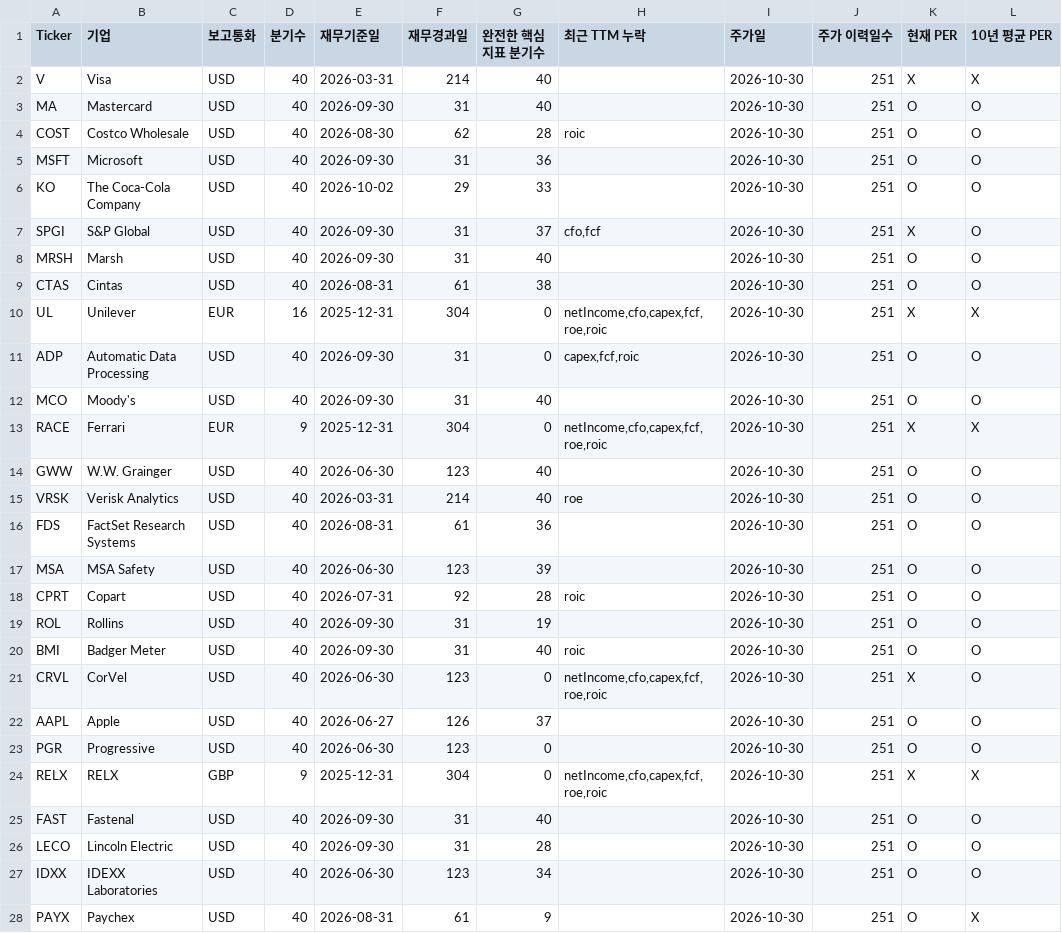
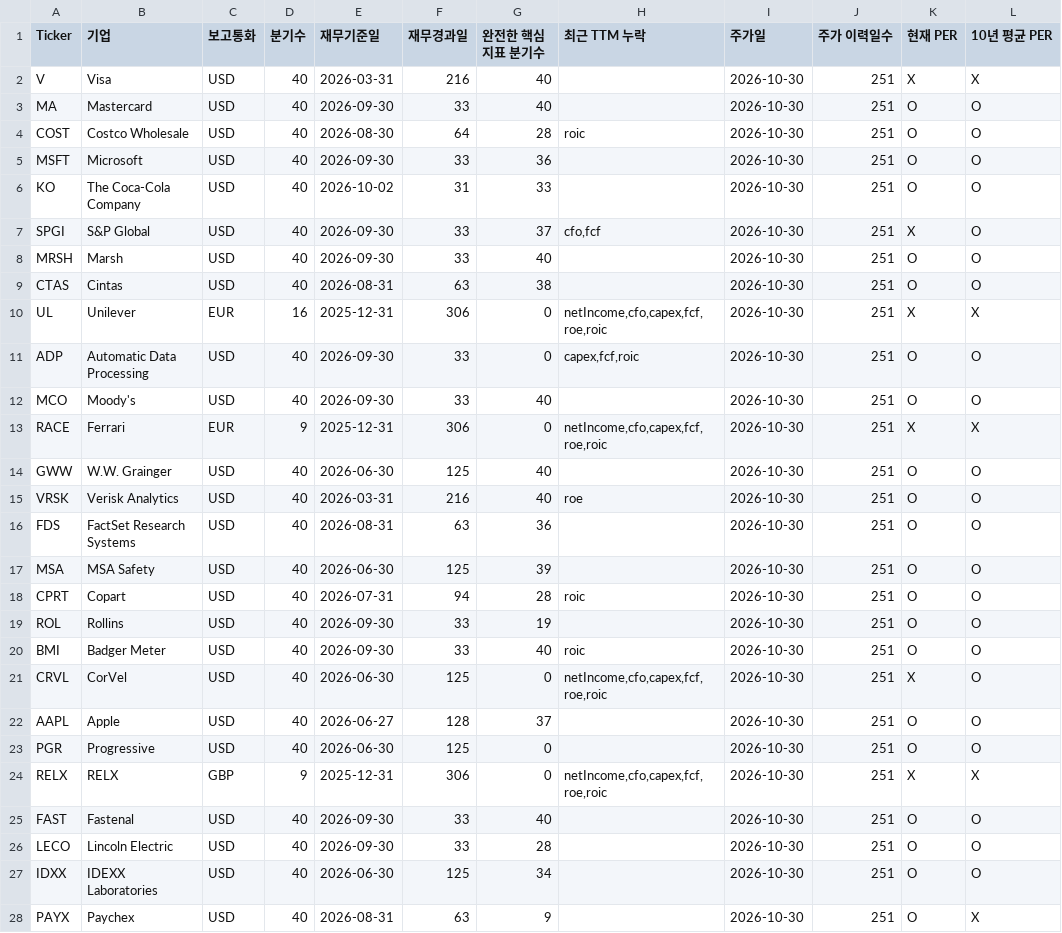
Before and after one commit to jinjihwan/wb, a CSV file: data/collection_status.csv, drawn as a sheet; only a part is shown; the diff covers the shown part only; the diff names each change by its address in the sheet, - before the commit and + after, or states it on an @@ line.

```diff
--- a/data/collection_status.csv
+++ b/data/collection_status.csv
-F2 (재무경과일): 214
+F2 (재무경과일): 216
-F3 (재무경과일): 31
+F3 (재무경과일): 33
-F4 (재무경과일): 62
+F4 (재무경과일): 64
-F5 (재무경과일): 31
+F5 (재무경과일): 33
-F6 (재무경과일): 29
+F6 (재무경과일): 31
-F7:F8 (재무경과일): 31
+F7:F8 (재무경과일): 33
-F9 (재무경과일): 61
+F9 (재무경과일): 63
-F10 (재무경과일): 304
+F10 (재무경과일): 306
-F11:F12 (재무경과일): 31
+F11:F12 (재무경과일): 33
-F13 (재무경과일): 304
+F13 (재무경과일): 306
-F14 (재무경과일): 123
+F14 (재무경과일): 125
-F15 (재무경과일): 214
+F15 (재무경과일): 216
-F16 (재무경과일): 61
+F16 (재무경과일): 63
-F17 (재무경과일): 123
+F17 (재무경과일): 125
-F18 (재무경과일): 92
+F18 (재무경과일): 94
-F19:F20 (재무경과일): 31
+F19:F20 (재무경과일): 33
-F21 (재무경과일): 123
+F21 (재무경과일): 125
-F22 (재무경과일): 126
+F22 (재무경과일): 128
-F23 (재무경과일): 123
+F23 (재무경과일): 125
-F24 (재무경과일): 304
+F24 (재무경과일): 306
-F25:F26 (재무경과일): 31
+F25:F26 (재무경과일): 33
-F27 (재무경과일): 123
+F27 (재무경과일): 125
-F28 (재무경과일): 61
+F28 (재무경과일): 63
```
Also changed, not shown: 54 edited cells elsewhere in this file, 3 other files.
